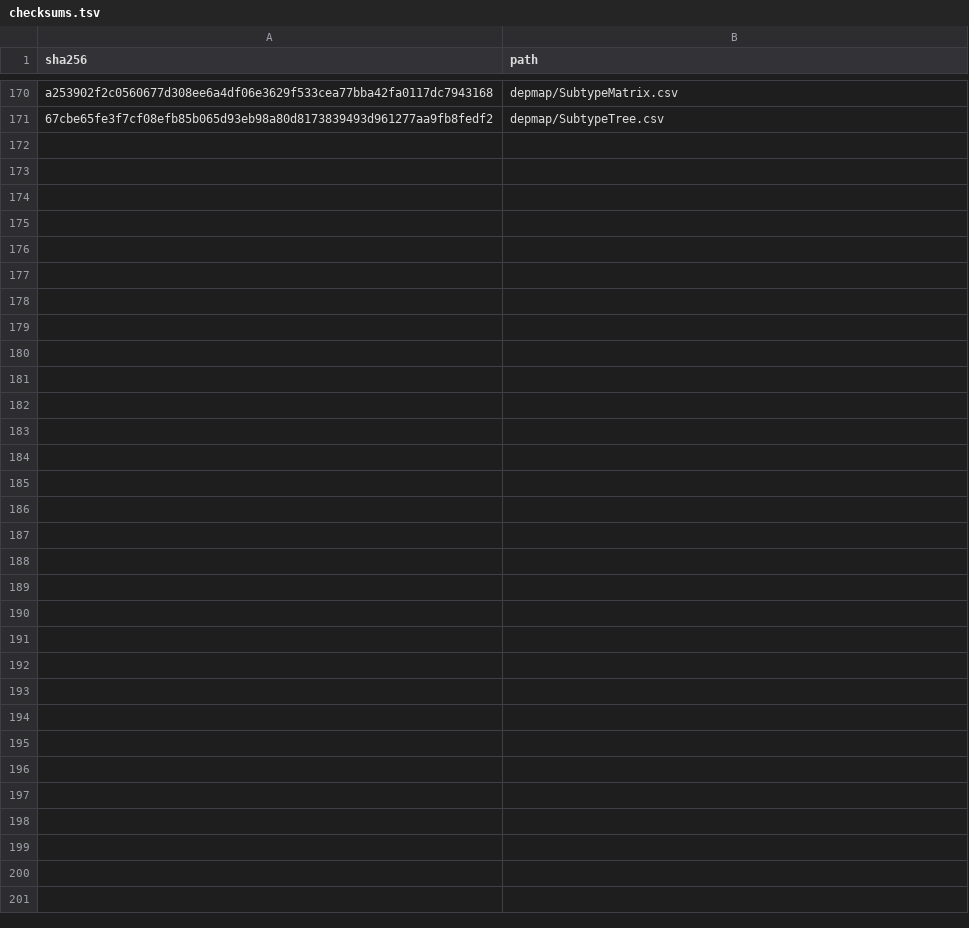
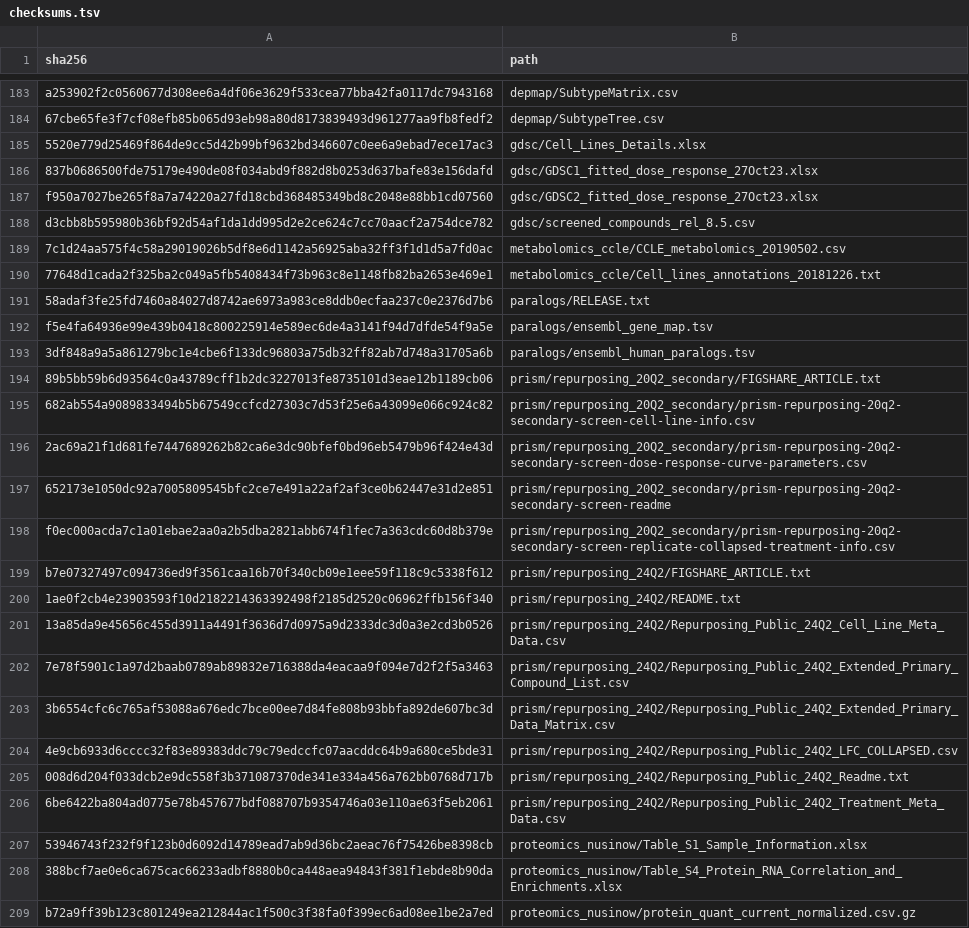
Before and after one commit to QuantitativeBiology/ai-hackathon-humangem, a TSV file: data/checksums.tsv, drawn as a sheet; only a part is shown, gaps mark what is left out; the diff covers the shown part only; the diff names each change by its address in the sheet, - before the commit and + after, or states it on an @@ line.

```diff
--- a/data/checksums.tsv
+++ b/data/checksums.tsv
+row 185: 5520e779d25469f864de9cc5d42b99bf9632bd346607c0ee6a9ebad7ece17ac3 | gdsc/Cell_Lines_Details.xlsx
+row 186: 837b0686500fde75179e490de08f034abd9f882d8b0253d637bafe83e156dafd | gdsc/GDSC1_fitted_dose_response_27Oct23.xlsx
+row 187: f950a7027be265f8a7a74220a27fd18cbd368485349bd8c2048e88bb1cd07560 | gdsc/GDSC2_fitted_dose_response_27Oct23.xlsx
+row 188: d3cbb8b595980b36bf92d54af1da1dd995d2e2ce624c7cc70aacf2a754dce782 | gdsc/screened_compounds_rel_8.5.csv
+row 189: 7c1d24aa575f4c58a29019026b5df8e6d1142a56925aba32ff3f1d1d5a7fd0ac | metabolomics_ccle/CCLE_metabolomics_20190502.csv
+row 190: 77648d1cada2f325ba2c049a5fb5408434f73b963c8e1148fb82ba2653e469e1 | metabolomics_ccle/Cell_lines_annotations_20181226.txt
+row 191: 58adaf3fe25fd7460a84027d8742ae6973a983ce8ddb0ecfaa237c0e2376d7b6 | paralogs/RELEASE.txt
+row 192: f5e4fa64936e99e439b0418c800225914e589ec6de4a3141f94d7dfde54f9a5e | paralogs/ensembl_gene_map.tsv
+row 193: 3df848a9a5a861279bc1e4cbe6f133dc96803a75db32ff82ab7d748a31705a6b | paralogs/ensembl_human_paralogs.tsv
+row 194: 89b5bb59b6d93564c0a43789cff1b2dc3227013fe8735101d3eae12b1189cb06 | prism/repurposing_20Q2_secondary/FIGSHARE_ARTICLE.txt
+row 195: 682ab554a9089833494b5b67549ccfcd27303c7d53f25e6a43099e066c924c82 | prism/repurposing_20Q2_secondary/prism-repurposing-20q2-secondary-screen-cell-line-info.csv
+row 196: 2ac69a21f1d681fe7447689262b82ca6e3dc90bfef0bd96eb5479b96f424e43d | prism/repurposing_20Q2_secondary/prism-repurposing-20q2-secondary-screen-dose-response-curve-parameters.csv
+row 197: 652173e1050dc92a7005809545bfc2ce7e491a22af2af3ce0b62447e31d2e851 | prism/repurposing_20Q2_secondary/prism-repurposing-20q2-secondary-screen-readme
+row 198: f0ec000acda7c1a01ebae2aa0a2b5dba2821abb674f1fec7a363cdc60d8b379e | prism/repurposing_20Q2_secondary/prism-repurposing-20q2-secondary-screen-replicate-collapsed-treatment-info.csv
+row 199: b7e07327497c094736ed9f3561caa16b70f340cb09e1eee59f118c9c5338f612 | prism/repurposing_24Q2/FIGSHARE_ARTICLE.txt
+row 200: 1ae0f2cb4e23903593f10d2182214363392498f2185d2520c06962ffb156f340 | prism/repurposing_24Q2/README.txt
+row 201: 13a85da9e45656c455d3911a4491f3636d7d0975a9d2333dc3d0a3e2cd3b0526 | prism/repurposing_24Q2/Repurposing_Public_24Q2_Cell_Line_Meta_Data.csv
+row 202: 7e78f5901c1a97d2baab0789ab89832e716388da4eacaa9f094e7d2f2f5a3463 | prism/repurposing_24Q2/Repurposing_Public_24Q2_Extended_Primary_Compound_List.csv
+row 203: 3b6554cfc6c765af53088a676edc7bce00ee7d84fe808b93bbfa892de607bc3d | prism/repurposing_24Q2/Repurposing_Public_24Q2_Extended_Primary_Data_Matrix.csv
+row 204: 4e9cb6933d6cccc32f83e89383ddc79c79edccfc07aacddc64b9a680ce5bde31 | prism/repurposing_24Q2/Repurposing_Public_24Q2_LFC_COLLAPSED.csv
+row 205: 008d6d204f033dcb2e9dc558f3b371087370de341e334a456a762bb0768d717b | prism/repurposing_24Q2/Repurposing_Public_24Q2_Readme.txt
+row 206: 6be6422ba804ad0775e78b457677bdf088707b9354746a03e110ae63f5eb2061 | prism/repurposing_24Q2/Repurposing_Public_24Q2_Treatment_Meta_Data.csv
+row 207: 53946743f232f9f123b0d6092d14789ead7ab9d36bc2aeac76f75426be8398cb | proteomics_nusinow/Table_S1_Sample_Information.xlsx
+row 208: 388bcf7ae0e6ca675cac66233adbf8880b0ca448aea94843f381f1ebde8b90da | proteomics_nusinow/Table_S4_Protein_RNA_Correlation_and_Enrichments.xlsx
+row 209: b72a9ff39b123c801249ea212844ac1f500c3f38fa0f399ec6ad08ee1be2a7ed | proteomics_nusinow/protein_quant_current_normalized.csv.gz
```
Also changed, not shown: 13 added rows elsewhere in this file, 14 other files.
